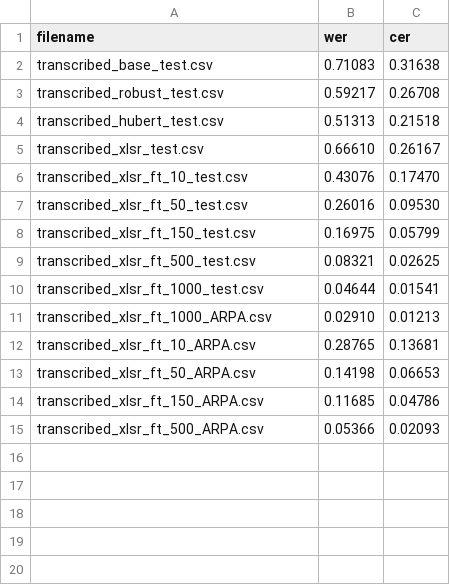
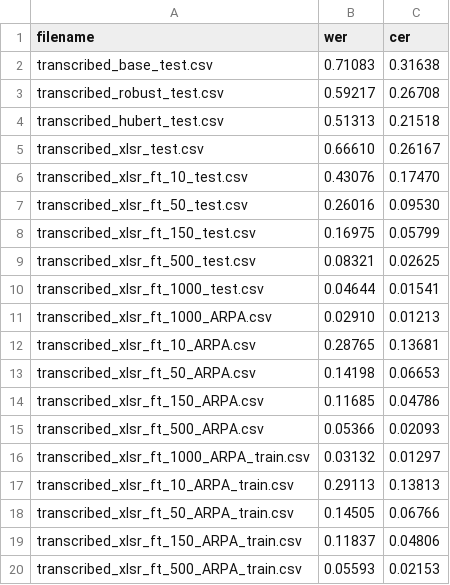
Before and after one commit to KaranChand/ATC, a CSV file: HG/metrics/transcribed_metrics.csv, drawn as a sheet.

Commit message:
added transcriptions of arpa with only train

```diff
--- a/HG/metrics/transcribed_metrics.csv
+++ b/HG/metrics/transcribed_metrics.csv
@@ -15 +15,6 @@ transcribed_xlsr_ft_150_ARPA.csv,0.11685,0.04786
 transcribed_xlsr_ft_500_ARPA.csv,0.05366,0.02093
+transcribed_xlsr_ft_1000_ARPA_train.csv,0.03132,0.01297
+transcribed_xlsr_ft_10_ARPA_train.csv,0.29113,0.13813
+transcribed_xlsr_ft_50_ARPA_train.csv,0.14505,0.06766
+transcribed_xlsr_ft_150_ARPA_train.csv,0.11837,0.04806
+transcribed_xlsr_ft_500_ARPA_train.csv,0.05593,0.02153
```
Also changed, not shown: 6 other files.
